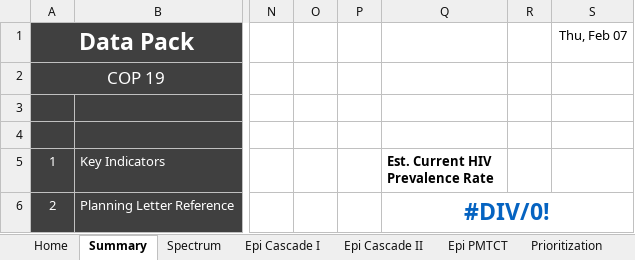
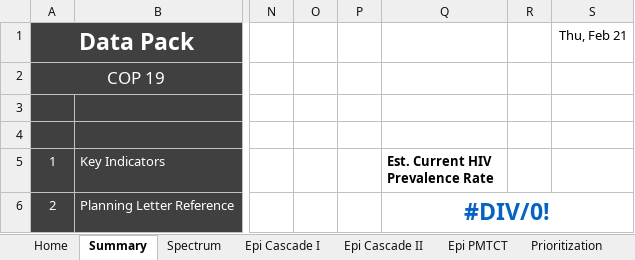
Before and after one commit to pepfar-datim/datapackr, an Excel workbook: data-raw/COP19_Data_Pack_Template_v1_3.xlsx, sheet Summary, drawn as a sheet; only a part is shown, gaps mark what is left out; values as stored, in another font and other column widths than the file's, no borders; charts and pictures and conditional formats not drawn; the diff names each change by its address in the sheet, - before the commit and + after, or states it on an @@ line.

```diff
--- a/data-raw/COP19_Data_Pack_Template_v1_3.xlsx (sheet Summary)
+++ b/data-raw/COP19_Data_Pack_Template_v1_3.xlsx (sheet Summary)
-S1: Thu, Feb 07
+S1: Thu, Feb 21
```
Also changed, not shown: sheet Spectrum, sheet Epi Cascade I, formulas that keep their value, hidden cells, 9 other files.
